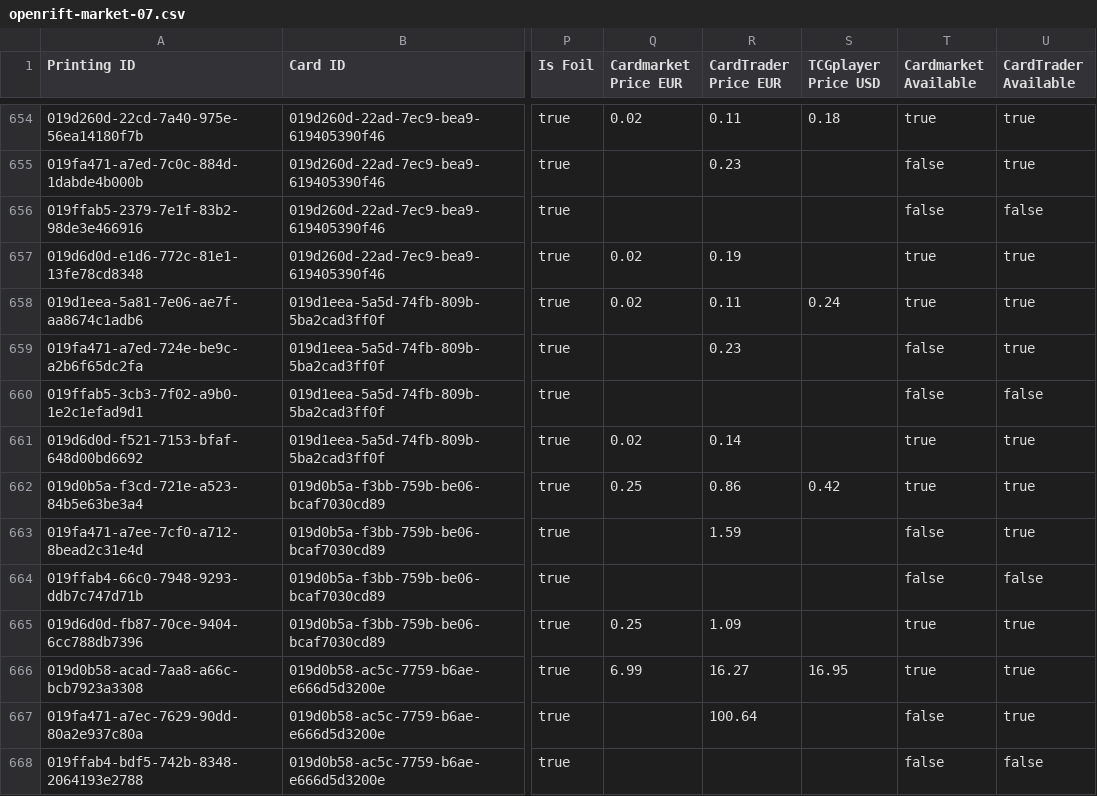
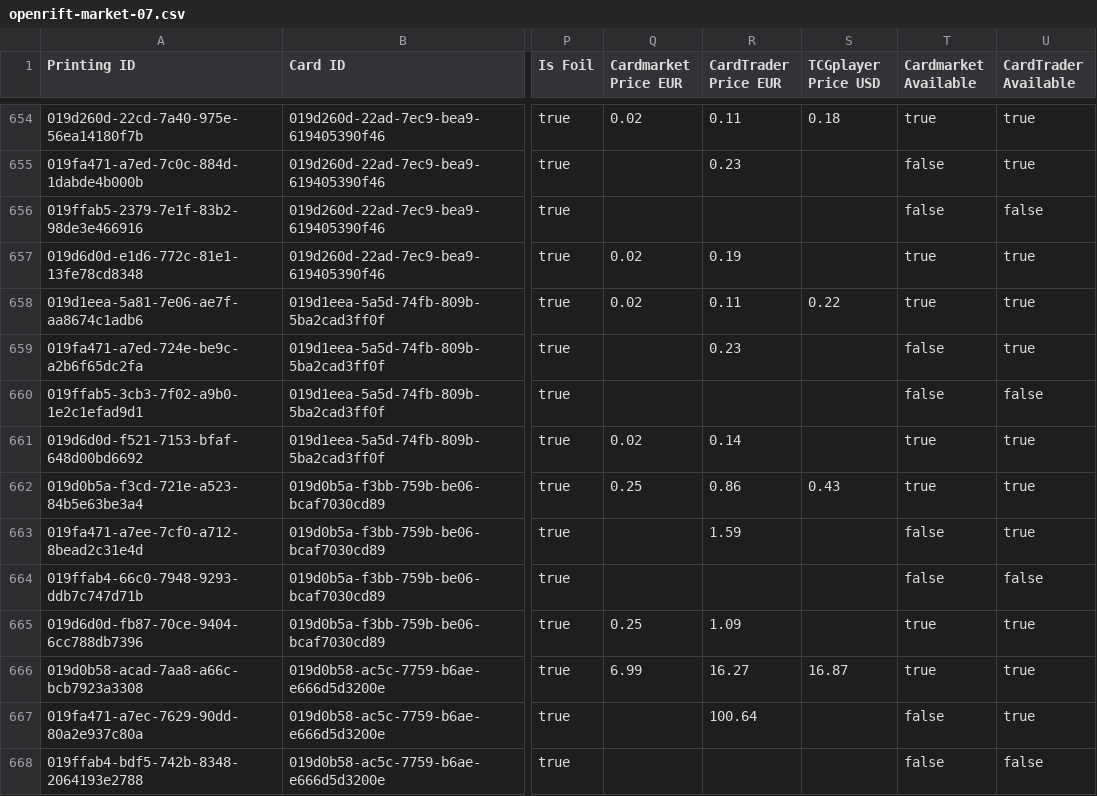
Before and after one commit to Dekanje/tcg_trading, a CSV file: data/openrift-market-07.csv, drawn as a sheet; only a part is shown, gaps mark what is left out; the diff covers the shown part only; the diff names each change by its address in the sheet, - before the commit and + after, or states it on an @@ line.

```diff
--- a/data/openrift-market-07.csv
+++ b/data/openrift-market-07.csv
-S658 (TCGplayer Price USD): 0.24
+S658 (TCGplayer Price USD): 0.22
-S662 (TCGplayer Price USD): 0.42
+S662 (TCGplayer Price USD): 0.43
-S666 (TCGplayer Price USD): 16.95
+S666 (TCGplayer Price USD): 16.87
```
Also changed, not shown: 91 edited cells elsewhere in this file, data/openrift-market-01.csv, data/openrift-market-03.csv, 8 other files.
